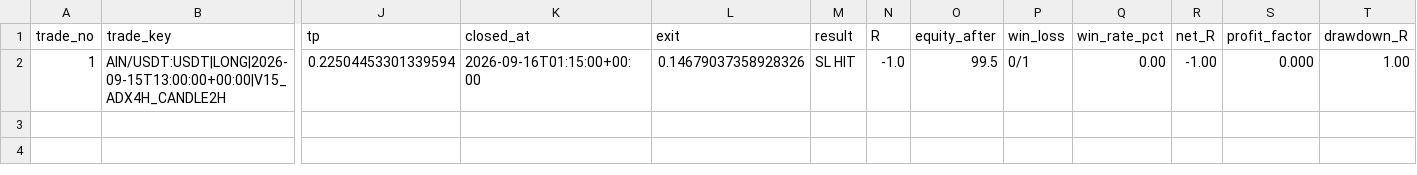
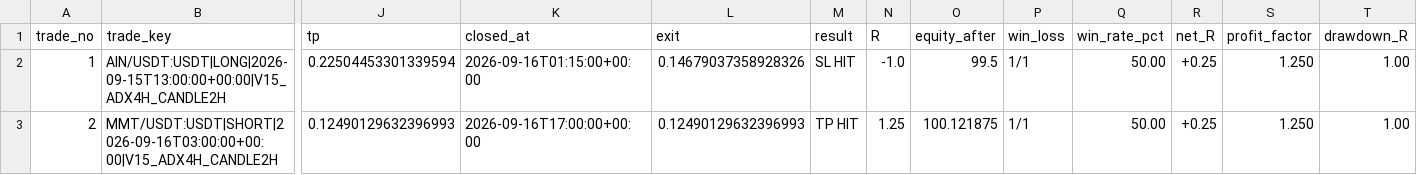
Before and after one commit to samesameagro-droid/sam-edge-v15-v8i, a CSV file: v15_forward_test_master_journal.csv, drawn as a sheet; only a part is shown, gaps mark what is left out; rows hold the shown columns only; the diff names each change by its address in the sheet, - before the commit and + after, or states it on an @@ line.

Commit message:
paper: V15 professional forward state

```diff
--- a/v15_forward_test_master_journal.csv
+++ b/v15_forward_test_master_journal.csv
-P2 (win_loss): 0/1
+P2 (win_loss): 1/1
-Q2 (win_rate_pct): 0.00
+Q2 (win_rate_pct): 50.00
-R2 (net_R): -1.00
+R2 (net_R): +0.25
-S2 (profit_factor): 0.000
+S2 (profit_factor): 1.250
+row 3: 2 | MMT/USDT:USDT|SHORT|2026-09-16T03:00:00+00:00|V15_ADX4H_CANDLE2H | 0.12490129632396993 | 2026-09-16T17:00:00+00:00 | 0.12490129632396993 | TP HIT | 1.25 | 100.121875 | 1/1 | 50.00 | +0.25 | 1.250 | 1.00
```
Also changed, not shown: 4 other files.
